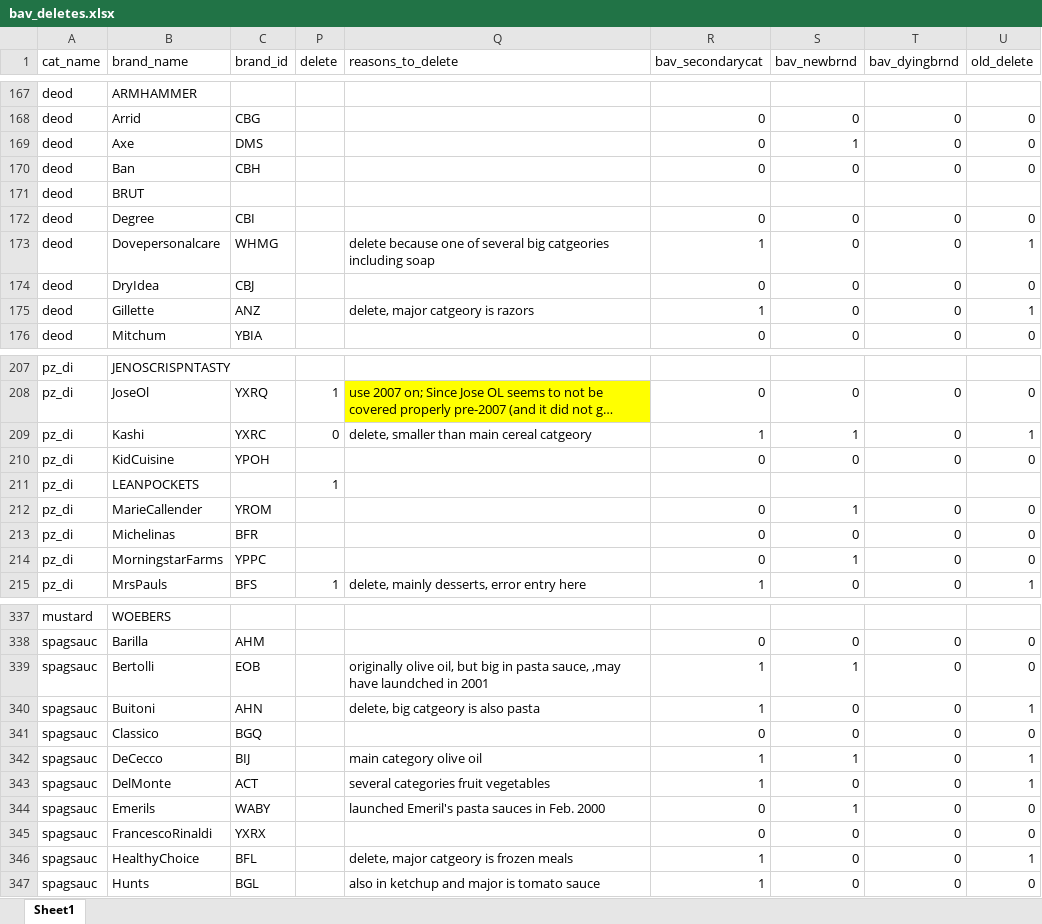
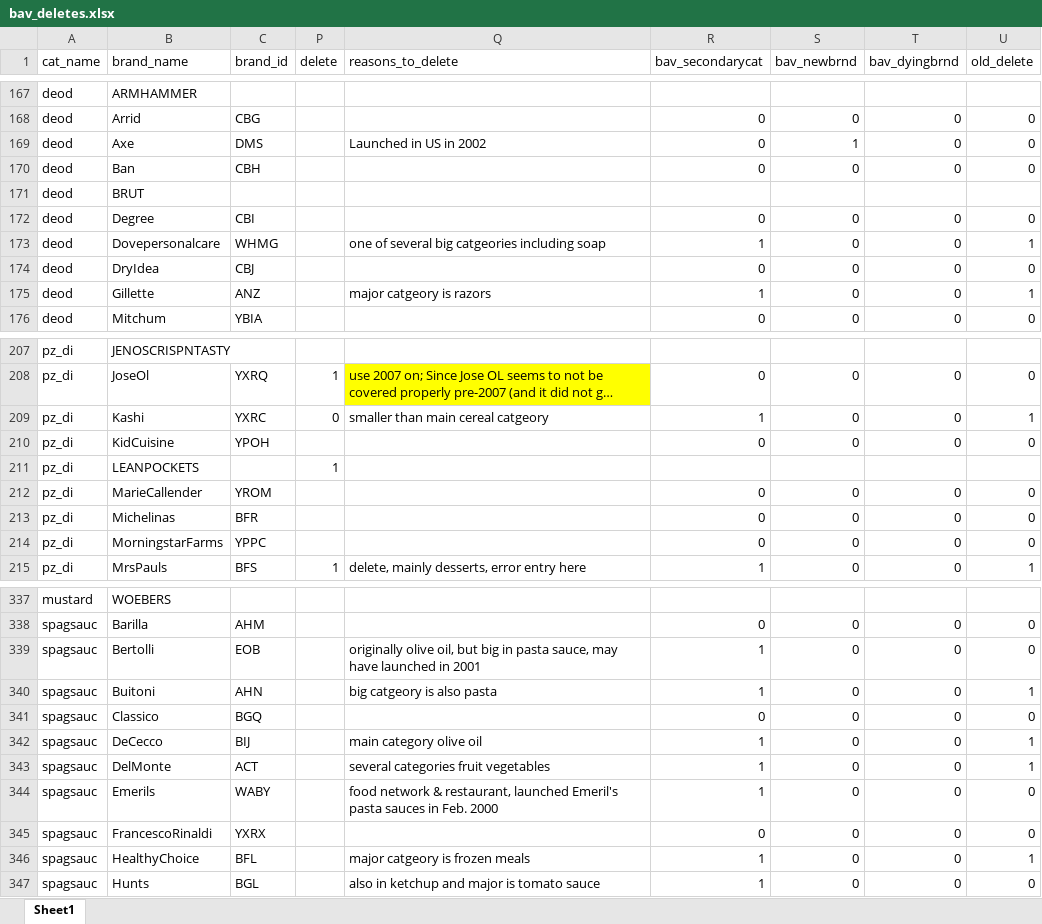
Before and after one commit to hannesdatta/brand-equity-journal-of-marketing, an Excel workbook: raw/bav_deletes/bav_deletes.xlsx, sheet Sheet1, drawn as a sheet; only a part is shown, gaps mark what is left out; long unchanged cells end in …; values as stored, in another font and other column widths than the file's, no borders; the diff covers the shown part only; the diff names each change by its address in the sheet, - before the commit and + after, or states it on an @@ line.

Commit message:
update to secondary category classification, Harald&Kusum, 6 June 2016

```diff
--- a/raw/bav_deletes/bav_deletes.xlsx (sheet Sheet1)
+++ b/raw/bav_deletes/bav_deletes.xlsx (sheet Sheet1)
-Q169 (reasons_to_delete): (empty)
+Q169 (reasons_to_delete): Launched in US in 2002
-Q173 (reasons_to_delete): delete because one of…
+Q173 (reasons_to_delete): one of…
-Q175 (reasons_to_delete): delete, major catgeory is razors
+Q175 (reasons_to_delete): major catgeory is razors
-Q209 (reasons_to_delete): delete, smaller than main cereal catgeory
+Q209 (reasons_to_delete): smaller than main cereal catgeory
-S209 (bav_newbrnd): 1
+S209 (bav_newbrnd): 0
-S212 (bav_newbrnd): 1
+S212 (bav_newbrnd): 0
-S214 (bav_newbrnd): 1
+S214 (bav_newbrnd): 0
-Q339 (reasons_to_delete): …pasta sauce, ,may have laundched in 2001
+Q339 (reasons_to_delete): …pasta sauce, may have launched in 2001
-S339 (bav_newbrnd): 1
+S339 (bav_newbrnd): 0
-Q340 (reasons_to_delete): delete, big catgeory is also pasta
+Q340 (reasons_to_delete): big catgeory is also pasta
-S342 (bav_newbrnd): 1
+S342 (bav_newbrnd): 0
-Q344 (reasons_to_delete): launched Emeril's…
+Q344 (reasons_to_delete): food network & restaurant, launched Emeril's…
-R344 (bav_secondarycat): 0
+R344 (bav_secondarycat): 1
-S344 (bav_newbrnd): 1
+S344 (bav_newbrnd): 0
-Q346 (reasons_to_delete): delete, major catgeory is frozen meals
+Q346 (reasons_to_delete): major catgeory is frozen meals
```
Also changed, not shown: 66 edited cells elsewhere in this sheet.
